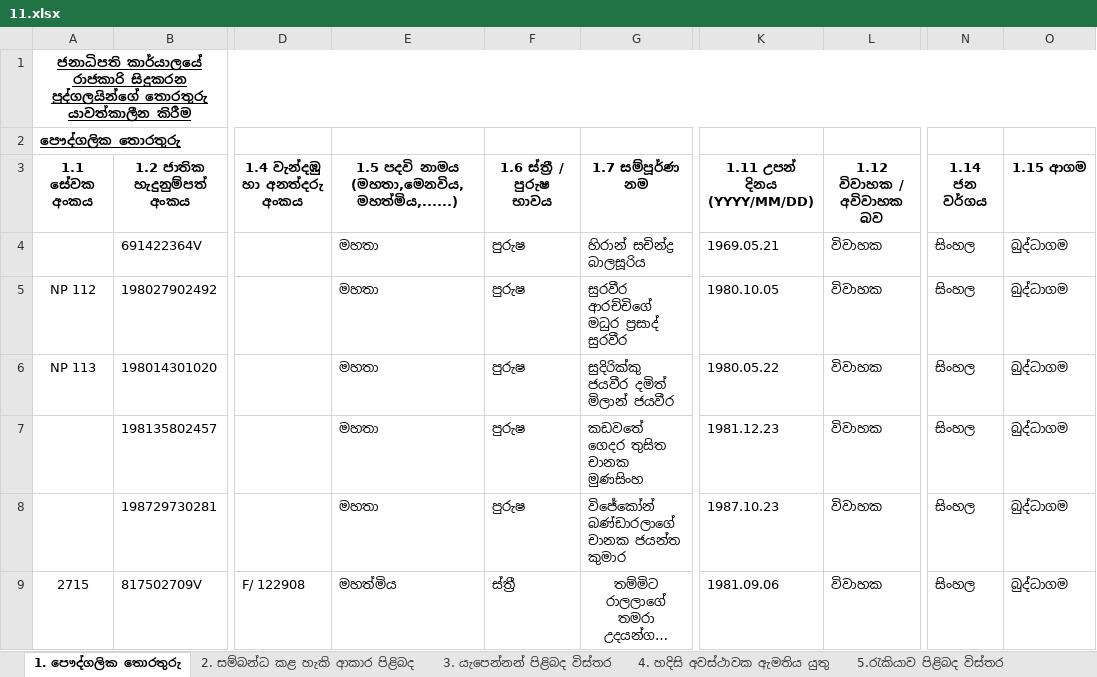
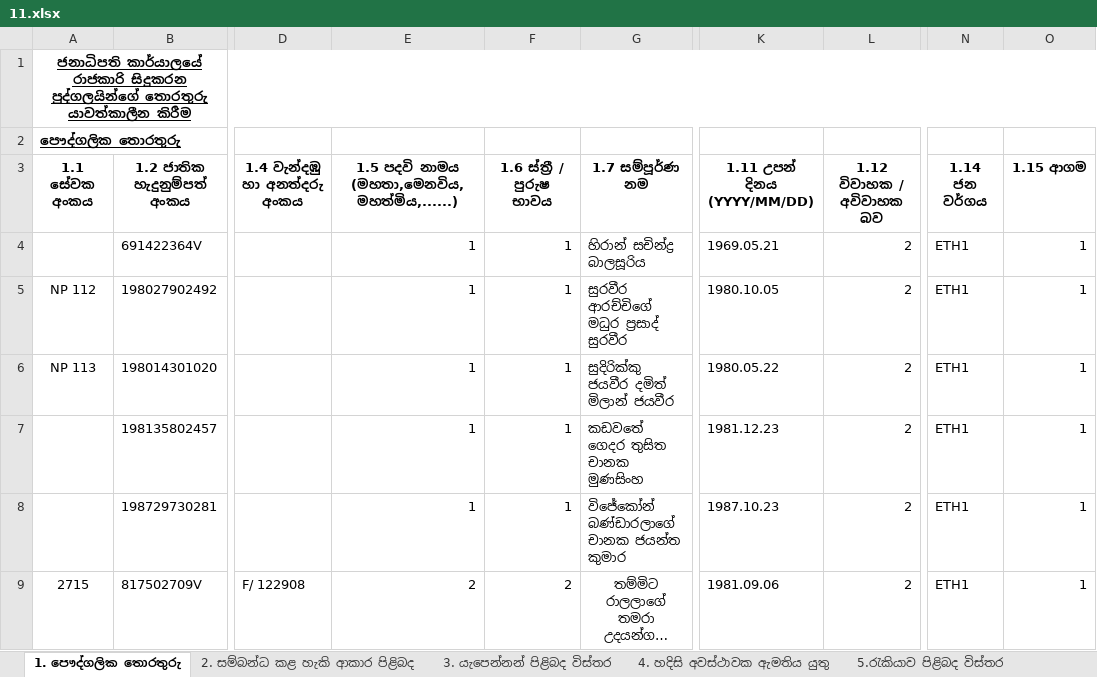
Before and after one commit to PS-EHRM/add_employee, an Excel workbook: upload/11.xlsx, sheet 1. පෞද්ගලික තොරතුරු, drawn as a sheet; only a part is shown, gaps mark what is left out; long unchanged cells end in …; values as stored, in another font and other column widths than the file's, no borders; the diff names each change by its address in the sheet, - before the commit and + after, or states it on an @@ line.

```diff
--- a/upload/11.xlsx (sheet 1. පෞද්ගලික තොරතුරු)
+++ b/upload/11.xlsx (sheet 1. පෞද්ගලික තොරතුරු)
-E4:E8: මහතා
+E4:E8: 1
-F4:F8 (1.6 ස්ත්‍රී / පුරුෂ භාවය): පුරුෂ
+F4:F8 (1.6 ස්ත්‍රී / පුරුෂ භාවය): 1
-L4:L9 (1.12 විවාහක / අවිවාහක බව): විවාහක
+L4:L9 (1.12 විවාහක / අවිවාහක බව): 2
-N4:N9 (1.14 ජන වර්ගය): සිංහල
+N4:N9 (1.14 ජන වර්ගය): ETH1
-O4:O9 (1.15 ආගම): බුද්ධාගම
+O4:O9 (1.15 ආගම): 1
-E9: මහත්මිය
+E9: 2
-F9 (1.6 ස්ත්‍රී / පුරුෂ භාවය): ස්ත්‍රී
+F9 (1.6 ස්ත්‍රී / පුරුෂ භාවය): 2
```
Also changed, not shown: upload/12.xlsx, upload/16.xlsx, 24 other files.
